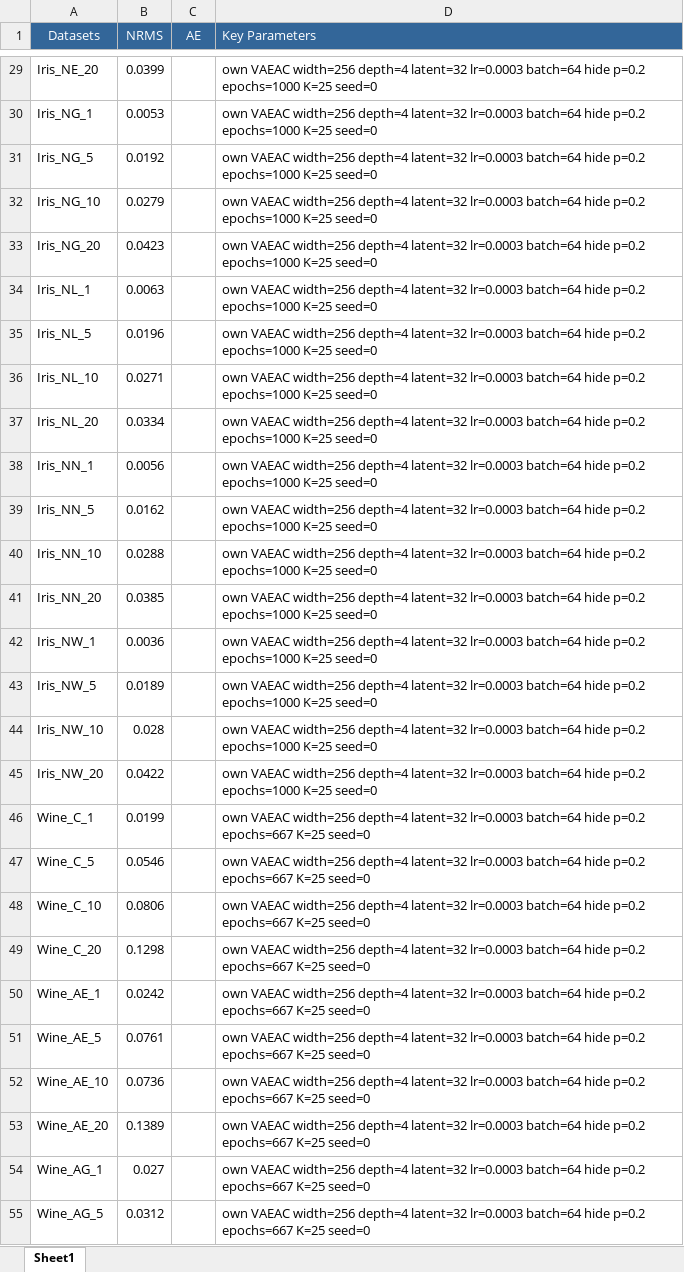
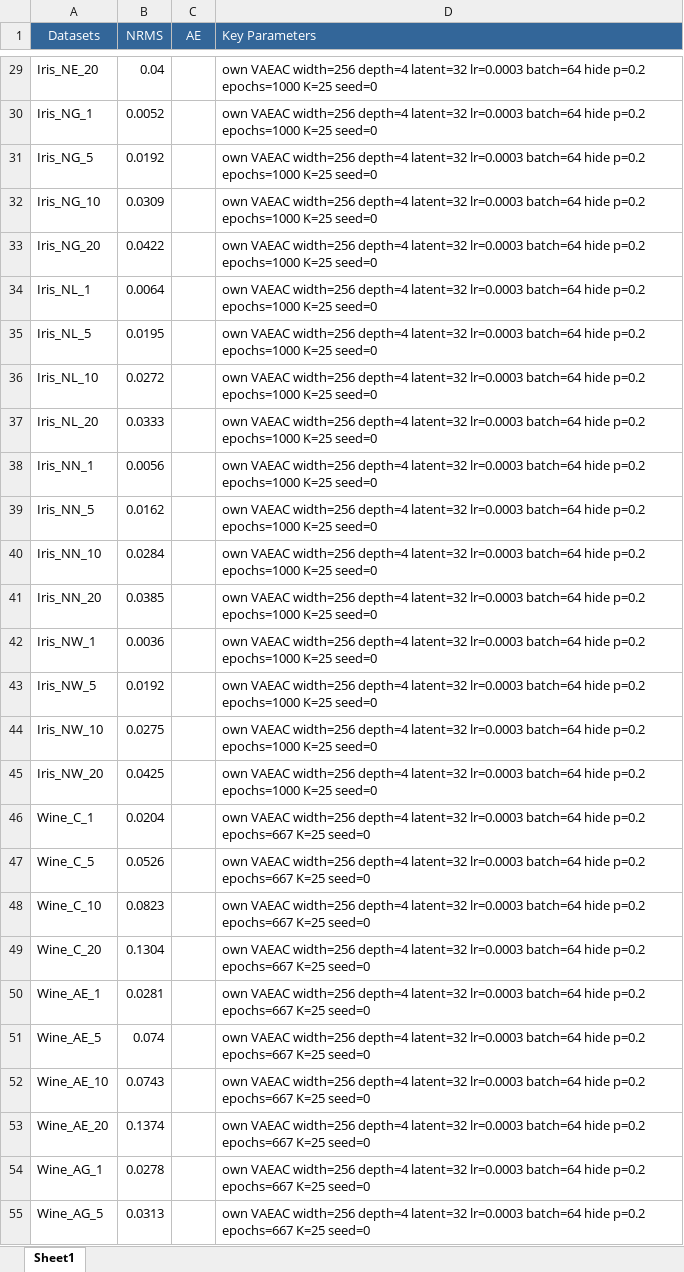
Before and after one commit to muski85/vaeac-c10, an Excel workbook: results/Table-NRMS-AE_C10.xlsx, sheet Sheet1, drawn as a sheet; only a part is shown, gaps mark what is left out; values as stored, in another font and other column widths than the file's, no borders; the diff covers the shown part only; the diff names each change by its address in the sheet, - before the commit and + after, or states it on an @@ line.

```diff
--- a/results/Table-NRMS-AE_C10.xlsx (sheet Sheet1)
+++ b/results/Table-NRMS-AE_C10.xlsx (sheet Sheet1)
-B29 (NRMS): 0.0399
+B29 (NRMS): 0.04
-B30 (NRMS): 0.0053
+B30 (NRMS): 0.0052
-B32 (NRMS): 0.0279
+B32 (NRMS): 0.0309
-B33 (NRMS): 0.0423
+B33 (NRMS): 0.0422
-B34 (NRMS): 0.0063
+B34 (NRMS): 0.0064
-B35 (NRMS): 0.0196
+B35 (NRMS): 0.0195
-B36 (NRMS): 0.0271
+B36 (NRMS): 0.0272
-B37 (NRMS): 0.0334
+B37 (NRMS): 0.0333
-B40 (NRMS): 0.0288
+B40 (NRMS): 0.0284
-B43 (NRMS): 0.0189
+B43 (NRMS): 0.0192
-B44 (NRMS): 0.028
+B44 (NRMS): 0.0275
-B45 (NRMS): 0.0422
+B45 (NRMS): 0.0425
-B46 (NRMS): 0.0199
+B46 (NRMS): 0.0204
-B47 (NRMS): 0.0546
+B47 (NRMS): 0.0526
-B48 (NRMS): 0.0806
+B48 (NRMS): 0.0823
-B49 (NRMS): 0.1298
+B49 (NRMS): 0.1304
-B50 (NRMS): 0.0242
+B50 (NRMS): 0.0281
-B51 (NRMS): 0.0761
+B51 (NRMS): 0.074
-B52 (NRMS): 0.0736
+B52 (NRMS): 0.0743
-B53 (NRMS): 0.1389
+B53 (NRMS): 0.1374
-B54 (NRMS): 0.027
+B54 (NRMS): 0.0278
-B55 (NRMS): 0.0312
+B55 (NRMS): 0.0313
```
Also changed, not shown: 290 edited cells elsewhere in this sheet, 16 other files.
